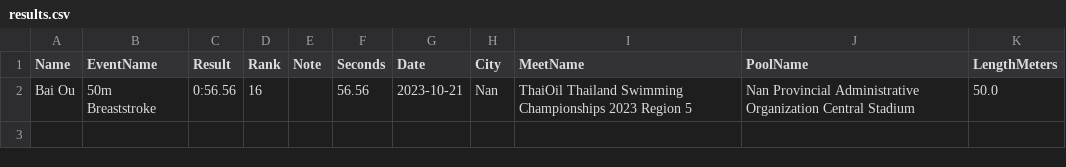
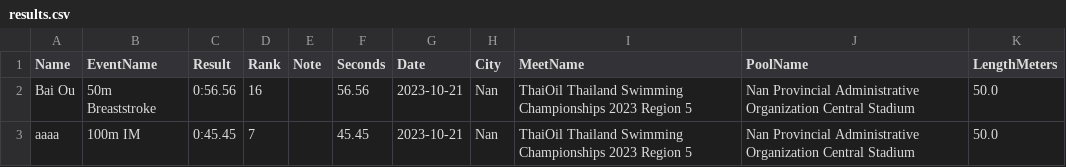
Before and after one commit to smallworldll/swim-results-viewer, a CSV file: meets/2023-10-21_Nan_Nan Provincial Administrative Organization Central Stadium/results.csv, drawn as a sheet.

Commit message:
Save results for 2023-10-21_Nan_Nan Provincial Administrative Organization Central Stadium

```diff
--- a/meets/2023-10-21_Nan_Nan Provincial Administrative Organization Central Stadium/results.csv
+++ b/meets/2023-10-21_Nan_Nan Provincial Administrative Organization Central Stadium/results.csv
@@ -2 +2,2 @@
 Bai Ou,50m Breaststroke,0:56.56,16,,56.56,2023-10-21,Nan,ThaiOil Thailand Swimming Championships 2023 Region 5,Nan Provincial Administrative Organization Central Stadium,50.0
+aaaa,100m IM,0:45.45,7,,45.45,2023-10-21,Nan,ThaiOil Thailand Swimming Championships 2023 Region 5,Nan Provincial Administrative Organization Central Stadium,50.0
```
